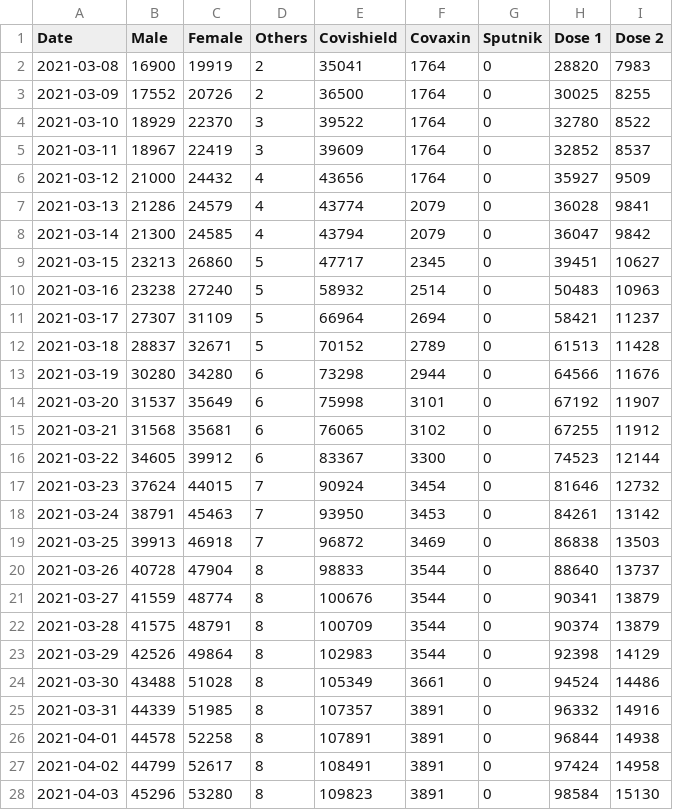
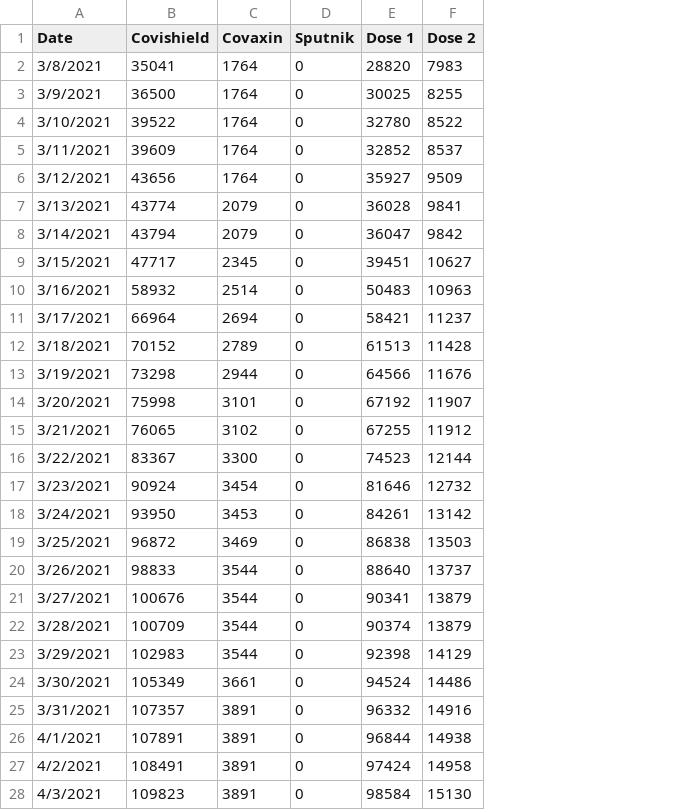
Before and after one commit to opendatakerala/Covid-Vaccination, a CSV file: Wayanad.csv, drawn as a sheet; only a part is shown; the diff covers the shown part only; the diff names each change by its address in the sheet, - before the commit and + after, or states it on an @@ line.

Commit message:
Update Wayanad.csv

```diff
--- a/Wayanad.csv
+++ b/Wayanad.csv
-column B (Male), rows 2-28: 16900 | 17552 | 18929 | 18967 | 21000 | 21286 | 21300 | 23213 | 23238 | 27307 | 28837 | 30280 | 31537 | 31568 | 34605 | 37624 | 38791 | 39913 | 40728 | 41559 | 41575 | 42526 | 43488 | 44339 | 44578 | 44799 | 45296
-column C (Female), rows 2-28: 19919 | 20726 | 22370 | 22419 | 24432 | 24579 | 24585 | 26860 | 27240 | 31109 | 32671 | 34280 | 35649 | 35681 | 39912 | 44015 | 45463 | 46918 | 47904 | 48774 | 48791 | 49864 | 51028 | 51985 | 52258 | 52617 | 53280
-column D (Others), rows 2-28: 2 | 2 | 3 | 3 | 4 | 4 | 4 | 5 | 5 | 5 | 5 | 6 | 6 | 6 | 6 | 7 | 7 | 7 | 8 | 8 | 8 | 8 | 8 | 8 | 8 | 8 | 8
-A2 (Date): 2021-03-08
+A2 (Date): 3/8/2021
-A3 (Date): 2021-03-09
+A3 (Date): 3/9/2021
-A4 (Date): 2021-03-10
+A4 (Date): 3/10/2021
-A5 (Date): 2021-03-11
+A5 (Date): 3/11/2021
-A6 (Date): 2021-03-12
+A6 (Date): 3/12/2021
-A7 (Date): 2021-03-13
+A7 (Date): 3/13/2021
-A8 (Date): 2021-03-14
+A8 (Date): 3/14/2021
-A9 (Date): 2021-03-15
+A9 (Date): 3/15/2021
-A10 (Date): 2021-03-16
+A10 (Date): 3/16/2021
-A11 (Date): 2021-03-17
+A11 (Date): 3/17/2021
-A12 (Date): 2021-03-18
+A12 (Date): 3/18/2021
-A13 (Date): 2021-03-19
+A13 (Date): 3/19/2021
-A14 (Date): 2021-03-20
+A14 (Date): 3/20/2021
-A15 (Date): 2021-03-21
+A15 (Date): 3/21/2021
-A16 (Date): 2021-03-22
+A16 (Date): 3/22/2021
-A17 (Date): 2021-03-23
+A17 (Date): 3/23/2021
-A18 (Date): 2021-03-24
+A18 (Date): 3/24/2021
-A19 (Date): 2021-03-25
+A19 (Date): 3/25/2021
-A20 (Date): 2021-03-26
+A20 (Date): 3/26/2021
-A21 (Date): 2021-03-27
+A21 (Date): 3/27/2021
-A22 (Date): 2021-03-28
+A22 (Date): 3/28/2021
-A23 (Date): 2021-03-29
+A23 (Date): 3/29/2021
-A24 (Date): 2021-03-30
+A24 (Date): 3/30/2021
-A25 (Date): 2021-03-31
+A25 (Date): 3/31/2021
-A26 (Date): 2021-04-01
+A26 (Date): 4/1/2021
-A27 (Date): 2021-04-02
+A27 (Date): 4/2/2021
-A28 (Date): 2021-04-03
+A28 (Date): 4/3/2021
```
Also changed, not shown: 119 edited cells elsewhere in this file.
